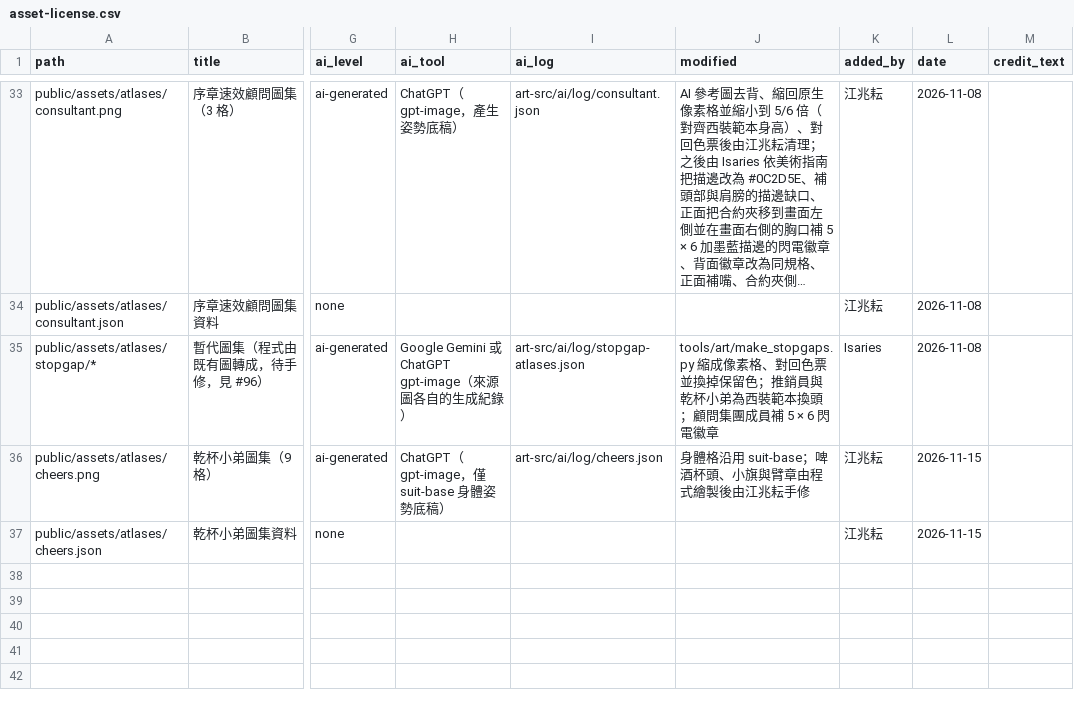
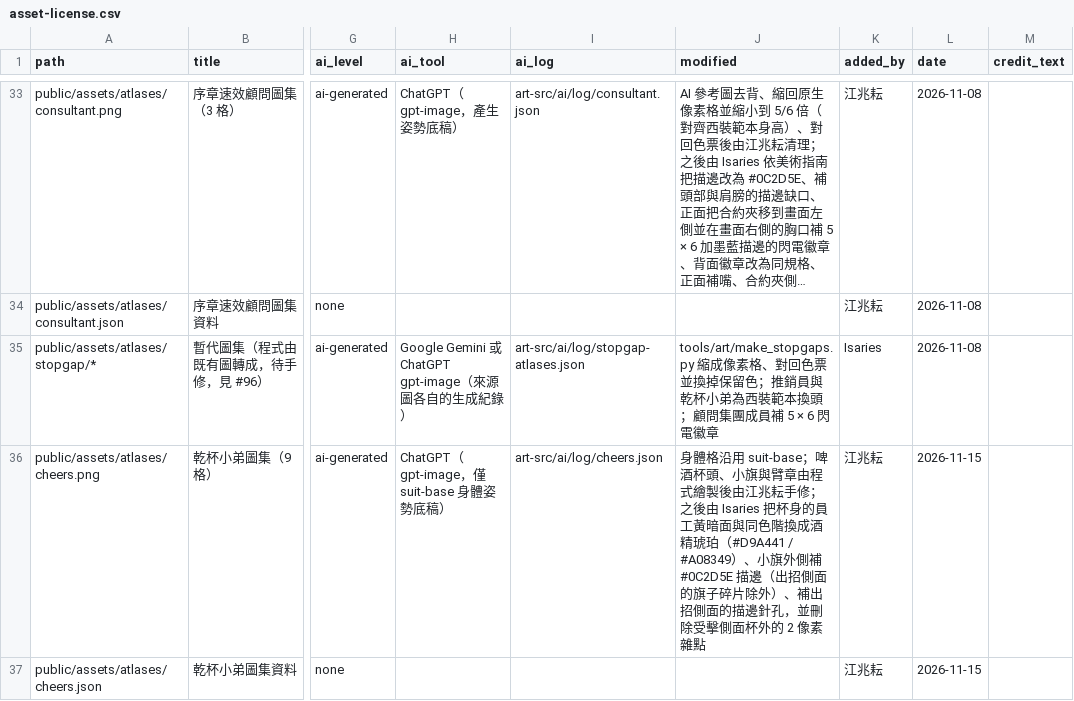
Before and after one commit to 115-1-NTNU-Game-Programming-POLS/body-inc, a CSV file: docs/art/asset-license.csv, drawn as a sheet; only a part is shown, gaps mark what is left out; long unchanged cells end in …; the diff names each change by its address in the sheet, - before the commit and + after, or states it on an @@ line.

```diff
--- a/docs/art/asset-license.csv
+++ b/docs/art/asset-license.csv
-J36 (modified): …兆耘手修
+J36 (modified): …兆耘手修；之後由 Isaries 把杯身的員工黃暗面與同色階換成酒精琥珀（#D9A441 / #A08349）、小旗外側補 #0C2D5E 描邊（出招側面的旗子碎片除外）、補出招側面的描邊針孔，並刪除受擊側面杯外的 2 像素雜點
```
Also changed, not shown: 3 other files.
